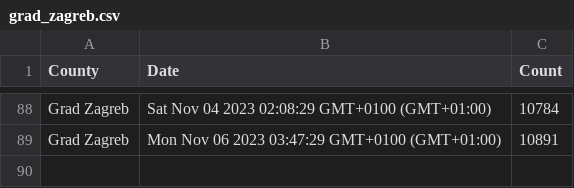
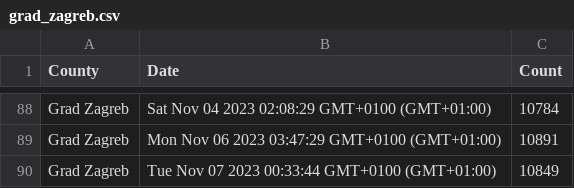
Before and after one commit to curkovicf/real-estate, a CSV file: data/flat/grad_zagreb.csv, drawn as a sheet; only a part is shown, gaps mark what is left out; the diff names each change by its address in the sheet, - before the commit and + after, or states it on an @@ line.

```diff
--- a/data/flat/grad_zagreb.csv
+++ b/data/flat/grad_zagreb.csv
+row 90: Grad Zagreb | Tue Nov 07 2023 00:33:44 GMT+0100 (GMT+01:00) | 10849
```
Also changed, not shown: data/flat/splitsko_dalmatinska_zupanija.csv, data/flat/zadarska_zupanija.csv, 3 other files.
